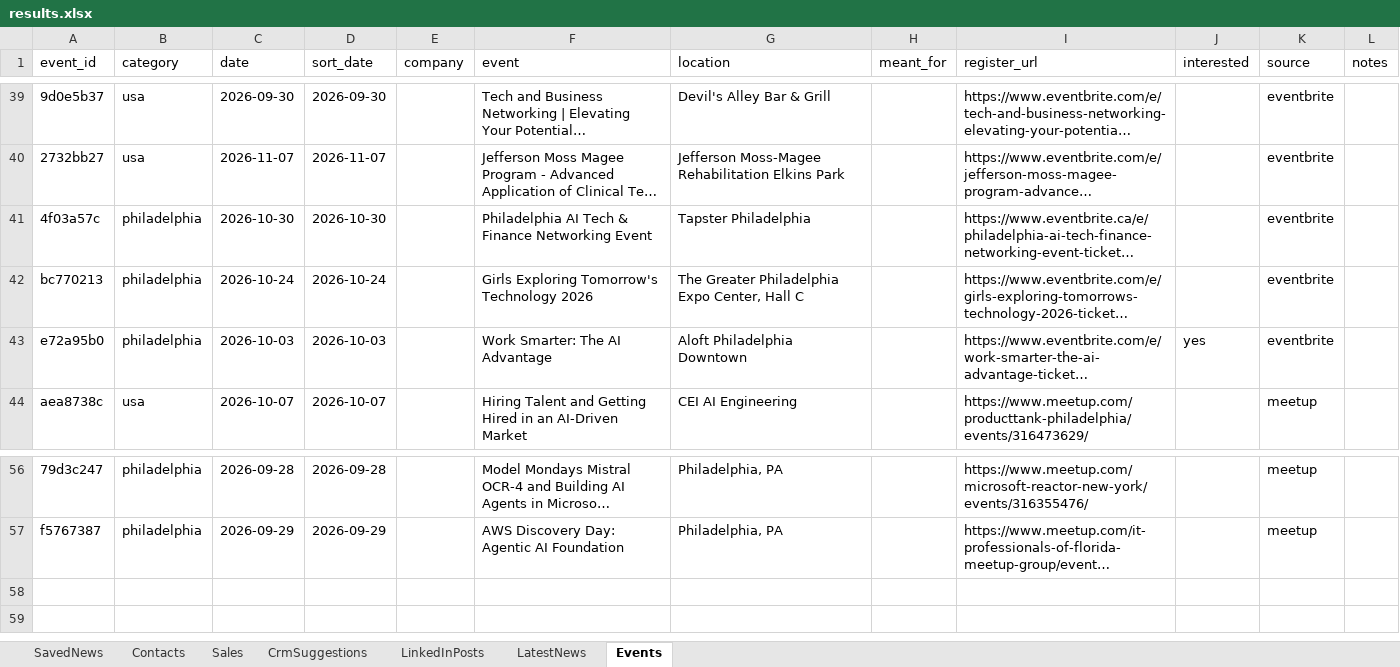
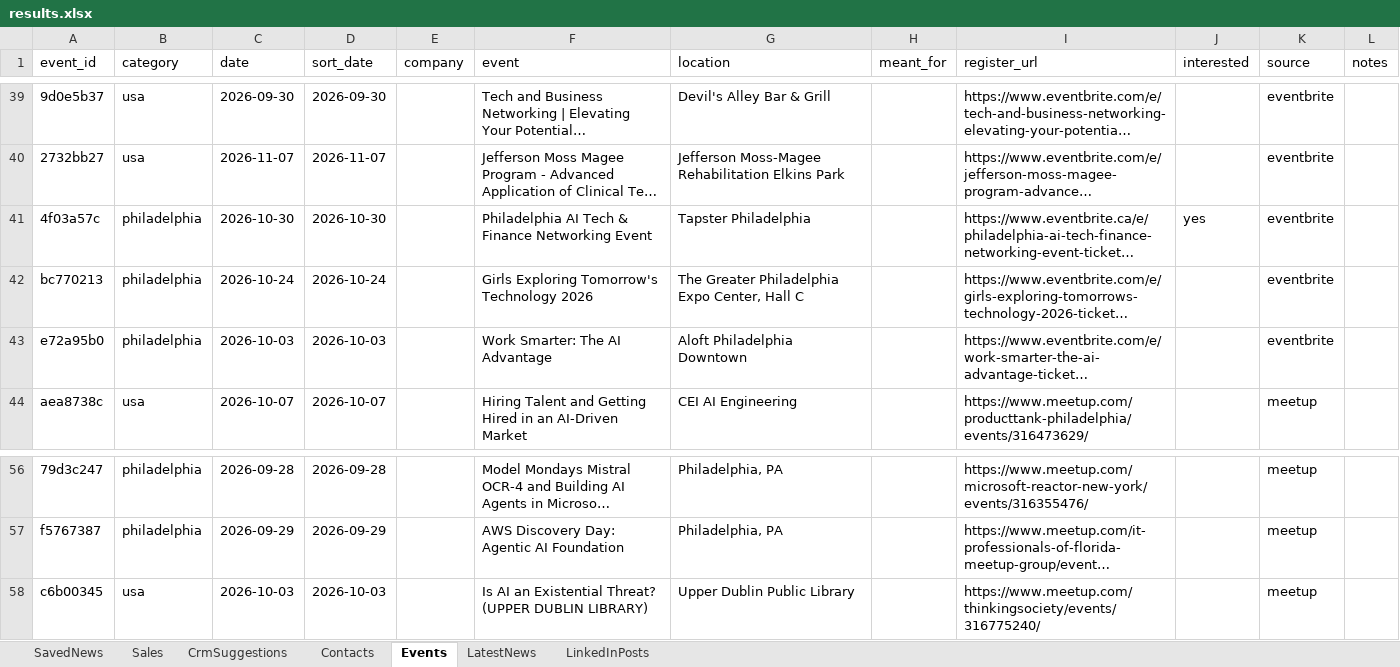
Before and after one commit to arbrainbolt-sudo/contact-agent, an Excel workbook: results.xlsx, sheet Events, drawn as a sheet; only a part is shown, gaps mark what is left out; long unchanged cells end in …; values as stored, in another font and other column widths than the file's, no borders; the diff names each change by its address in the sheet, - before the commit and + after, or states it on an @@ line.

```diff
--- a/results.xlsx (sheet Events)
+++ b/results.xlsx (sheet Events)
@@ sheet tab order changed: SavedNews | Sales | CrmSuggestions | Contacts | Events | LatestNews | LinkedInPosts @@
-J41 (interested): (empty)
+J41 (interested): yes
-J43 (interested): yes
+J43 (interested): (empty)
+row 58: c6b00345 | usa | 2026-10-03 | 2026-10-03 |  | Is AI an Existential Threat? (UPPER DUBLIN LIBRARY) | Upper Dublin Public Library |  | https://www.meetup.com/thinkingsociety/events/316775240/ |  | meetup
```
Also changed, not shown: sheet CrmSuggestions, sheet Contacts, sheet LatestNews, sheet LinkedInPosts, results_backup.xlsx, 3 other files.
